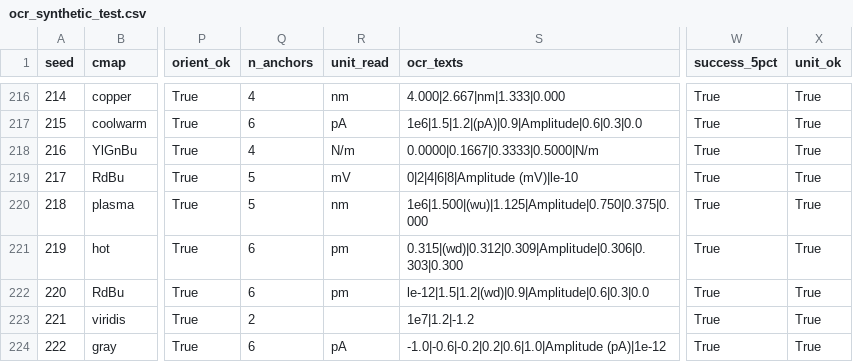
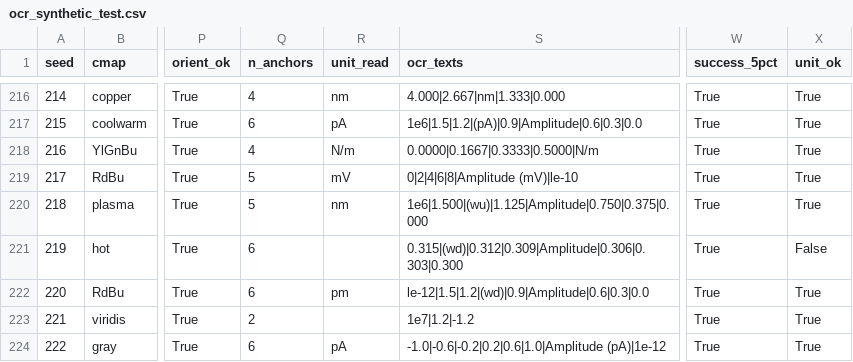
Before and after one commit to MIIMSEKAIST/afm-img-quantification, a CSV file: results/ocr_synthetic_test.csv, drawn as a sheet; only a part is shown, gaps mark what is left out; the diff covers the shown part only; the diff names each change by its address in the sheet, - before the commit and + after, or states it on an @@ line.

```diff
--- a/results/ocr_synthetic_test.csv
+++ b/results/ocr_synthetic_test.csv
-R221 (unit_read): pm
+R221 (unit_read): (empty)
-X221 (unit_ok): True
+X221 (unit_ok): False
```
Also changed, not shown: 32 edited cells elsewhere in this file, data/corpus_sample/bar_truth.csv, results/tier2_results.csv, 11 other files.
